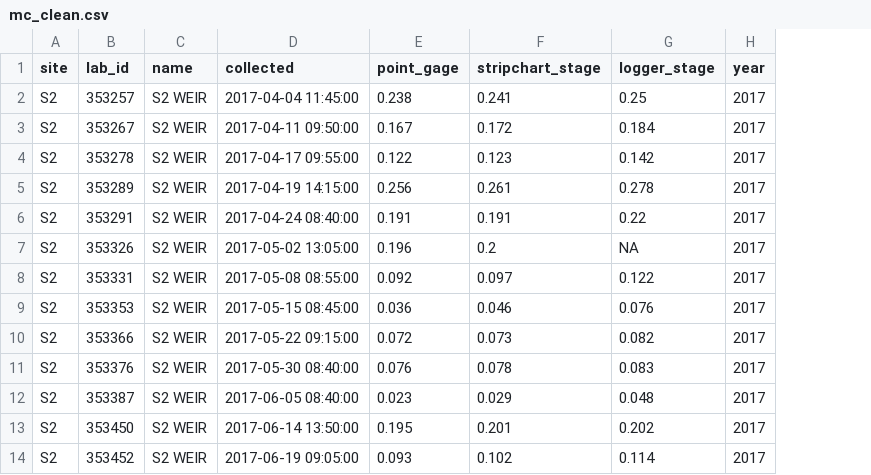
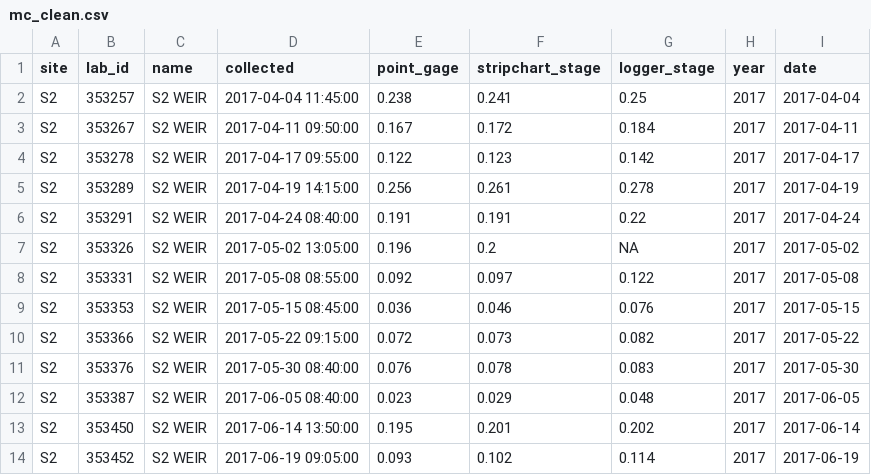
Before and after one commit to miaforsline/s2_streamflow, a CSV file: intermediate_data/mc_clean.csv, drawn as a sheet; only a part is shown; the diff names each change by its address in the sheet, - before the commit and + after, or states it on an @@ line.

Commit message:
saved mc_clean as a csv

```diff
--- a/intermediate_data/mc_clean.csv
+++ b/intermediate_data/mc_clean.csv
+column I (date), rows 2-14: 2017-04-04 | 2017-04-11 | 2017-04-17 | 2017-04-19 | 2017-04-24 | 2017-05-02 | 2017-05-08 | 2017-05-15 | 2017-05-22 | 2017-05-30 | 2017-06-05 | 2017-06-14 | 2017-06-19
```
